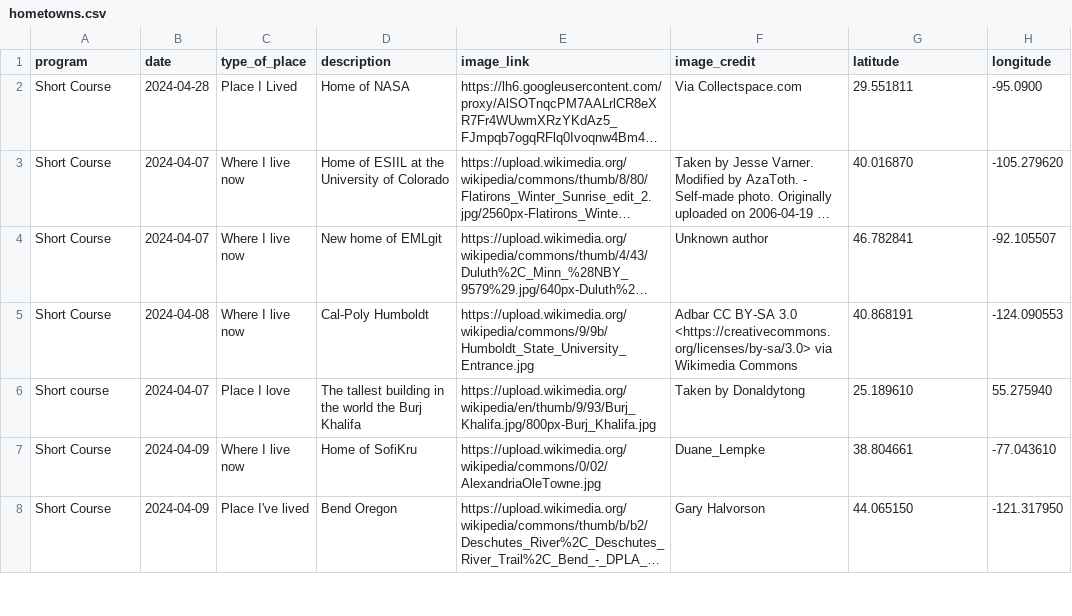
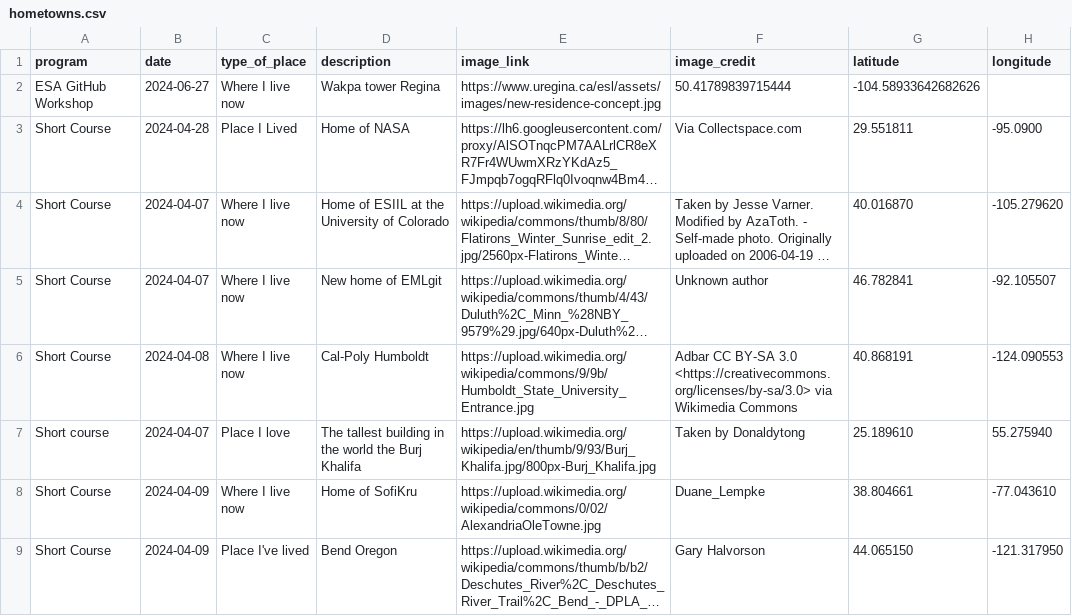
Before and after one commit to cu-esiil-edu/hometowns, a CSV file: hometowns.csv, drawn as a sheet; only a part is shown; long unchanged cells end in …; the diff names each change by its address in the sheet, - before the commit and + after, or states it on an @@ line.

Commit message:
Added Wakpa Tower

```diff
--- a/hometowns.csv
+++ b/hometowns.csv
+row 2: ESA GitHub Workshop | 2024-06-27 | Where I live now | Wakpa tower Regina | https://www.uregina.ca/esl/assets/images/new-residence-concept.jpg | 50.41789839715444 | -104.58933642682626
```
